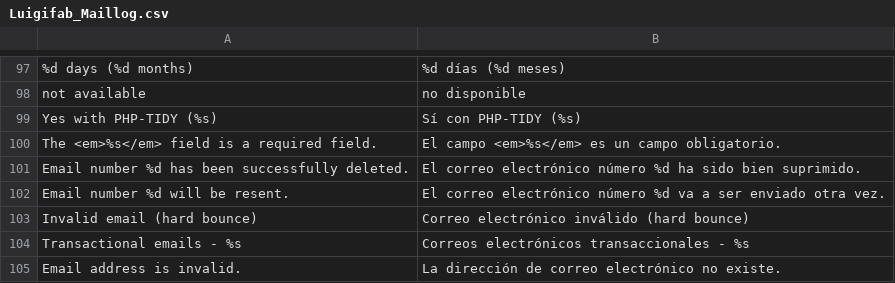
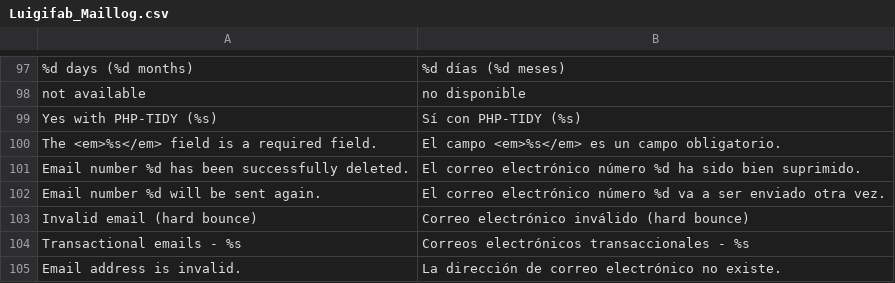
Before and after one commit to luigifab/openmage-maillog, a CSV file: src/app/locale/es_AR/Luigifab_Maillog.csv, drawn as a sheet; only a part is shown, gaps mark what is left out.

```diff
--- a/src/app/locale/es_AR/Luigifab_Maillog.csv
+++ b/src/app/locale/es_AR/Luigifab_Maillog.csv
@@ -117,3 +117,3 @@
 "Email number %d has been successfully deleted.","El correo electrónico número %d ha sido bien suprimido."
-"Email number %d will be resent.","El correo electrónico número %d va a ser enviado otra vez."
+"Email number %d will be sent again.","El correo electrónico número %d va a ser enviado otra vez."
 "Invalid email (hard bounce)","Correo electrónico inválido (hard bounce)"
```
Also changed, not shown: src/app/locale/es_CL/Luigifab_Maillog.csv, src/app/locale/es_CO/Luigifab_Maillog.csv, 35 other files.
